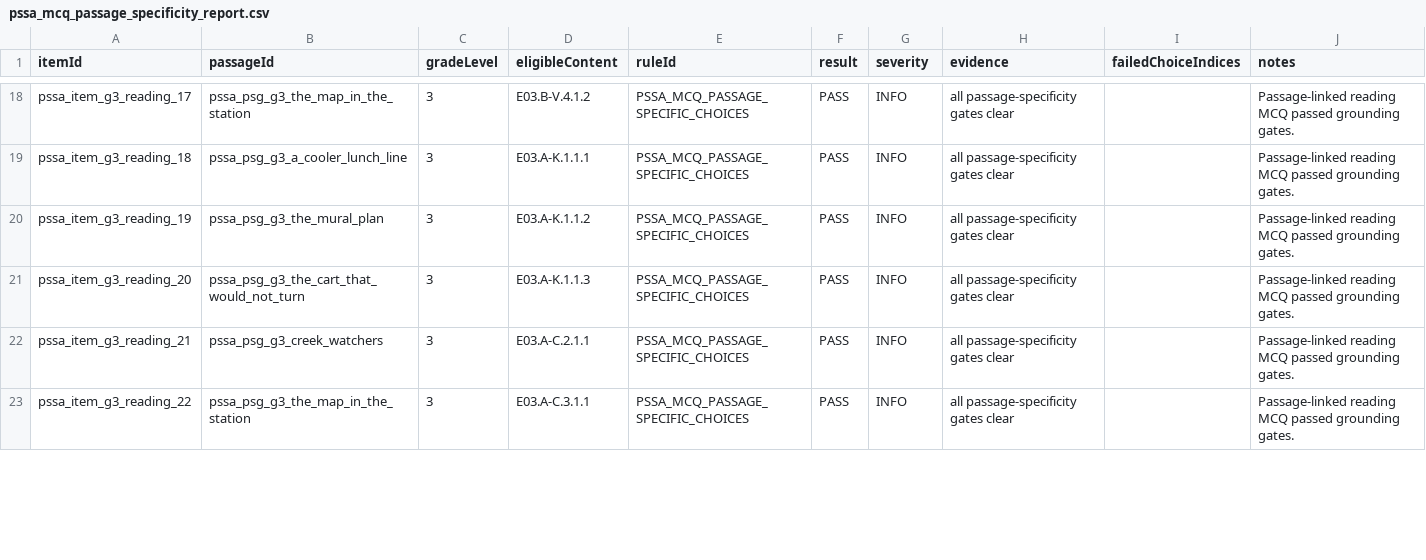
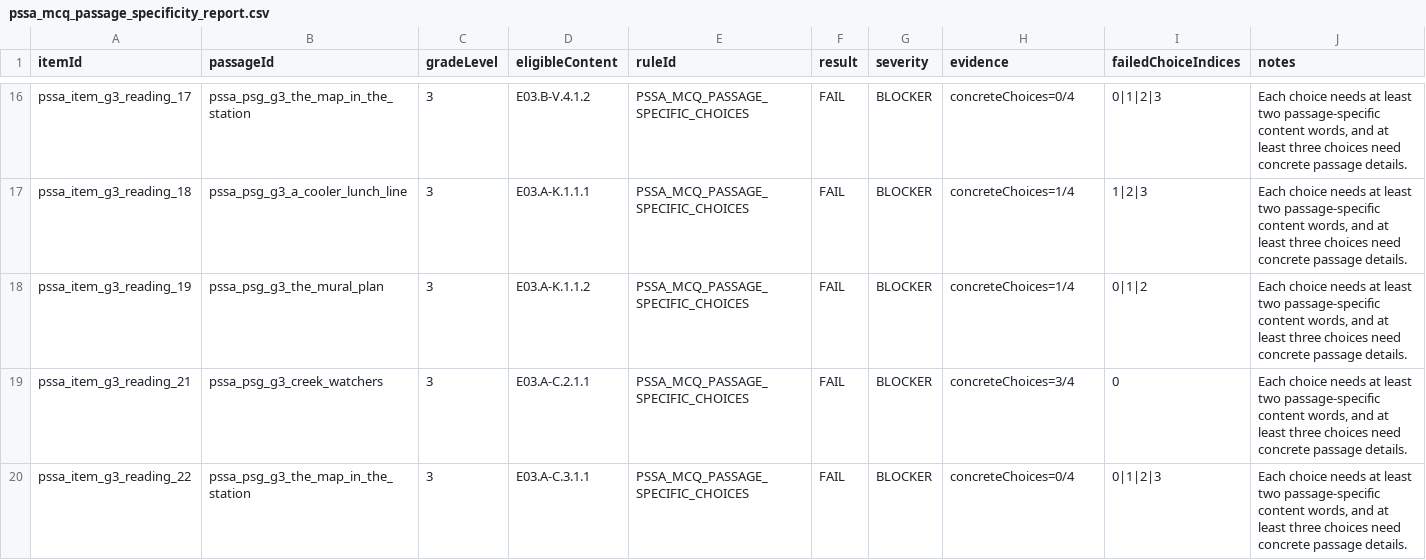
Before and after one commit to jo19140/pssa-prep-platform-live, a CSV file: audit_exports/pssa_pr4c_passage_specificity/pssa_mcq_passage_specificity_report.csv, drawn as a sheet; only a part is shown, gaps mark what is left out; removed rows and columns are numbered as before the commit, all else as after; the diff covers the shown part only; the diff names each change by its address in the sheet, - before the commit and + after, or states it on an @@ line.

Commit message:
Regenerate Grade 3 PSSA pilot passages

```diff
--- a/audit_exports/pssa_pr4c_passage_specificity/pssa_mcq_passage_specificity_report.csv
+++ b/audit_exports/pssa_pr4c_passage_specificity/pssa_mcq_passage_specificity_report.csv
-F16:F18 (result): PASS
+F16:F18 (result): FAIL
-G16:G18 (severity): INFO
+G16:G18 (severity): BLOCKER
-H16 (evidence): all passage-specificity gates clear
+H16 (evidence): concreteChoices=0/4
-I16 (failedChoiceIndices): (empty)
+I16 (failedChoiceIndices): 0|1|2|3
-J16:J18 (notes): Passage-linked reading MCQ passed grounding gates.
+J16:J18 (notes): Each choice needs at least two passage-specific content words, and at least three choices need concrete passage details.
-H17:H18 (evidence): all passage-specificity gates clear
+H17:H18 (evidence): concreteChoices=1/4
-I17 (failedChoiceIndices): (empty)
+I17 (failedChoiceIndices): 1|2|3
-I18 (failedChoiceIndices): (empty)
+I18 (failedChoiceIndices): 0|1|2
-row 21: pssa_item_g3_reading_20 | pssa_psg_g3_the_cart_that_would_not_turn | 3 | E03.A-K.1.1.3 | PSSA_MCQ_PASSAGE_SPECIFIC_CHOICES | PASS | INFO | all passage-specificity gates clear |  | Passage-linked reading MCQ passed grounding gates.
-F19:F20 (result): PASS
+F19:F20 (result): FAIL
-G19:G20 (severity): INFO
+G19:G20 (severity): BLOCKER
-H19 (evidence): all passage-specificity gates clear
+H19 (evidence): concreteChoices=3/4
-I19 (failedChoiceIndices): (empty)
+I19 (failedChoiceIndices): 0
-J19:J20 (notes): Passage-linked reading MCQ passed grounding gates.
+J19:J20 (notes): Each choice needs at least two passage-specific content words, and at least three choices need concrete passage details.
-H20 (evidence): all passage-specificity gates clear
+H20 (evidence): concreteChoices=0/4
-I20 (failedChoiceIndices): (empty)
+I20 (failedChoiceIndices): 0|1|2|3
```
Also changed, not shown: 2 removed rows and 100 edited cells elsewhere in this file, audit_exports/pssa_pr4e_passage_quality/pssa_passage_coherence_report.csv, audit_exports/pssa_pr4e_passage_quality/pssa_passage_concreteness_report.csv, 13 other files.
